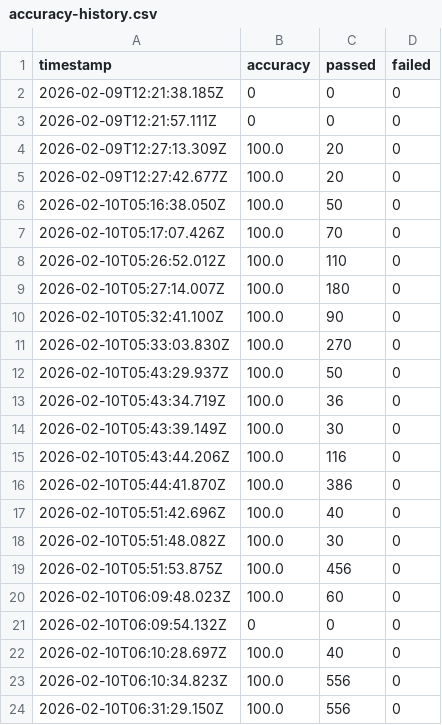
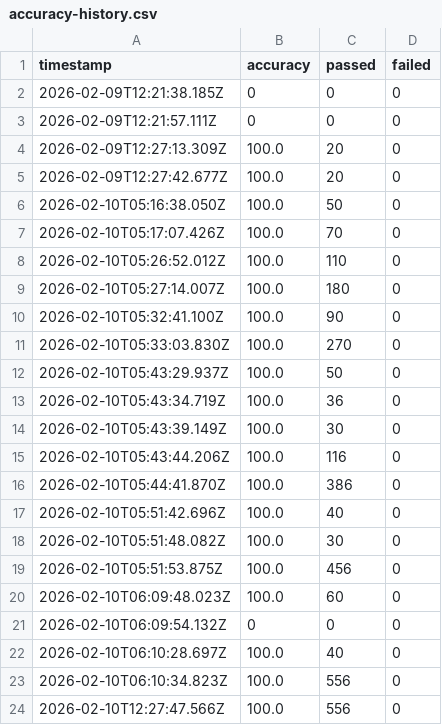
Before and after one commit to Skreen5hot/TagTeam.js, a CSV file: golden-test-reports/accuracy-history.csv, drawn as a sheet.

```diff
--- a/golden-test-reports/accuracy-history.csv
+++ b/golden-test-reports/accuracy-history.csv
@@ -23,2 +23,2 @@ timestamp,accuracy,passed,failed
 2026-02-10T06:10:34.823Z,100.0,556,0
-2026-02-10T06:31:29.150Z,100.0,556,0
+2026-02-10T12:27:47.566Z,100.0,556,0
```
Also changed, not shown: 2 other files.
